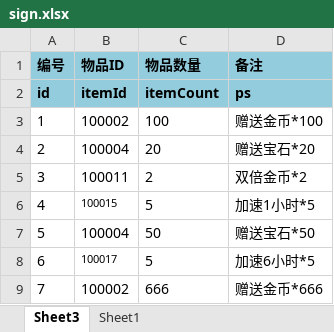
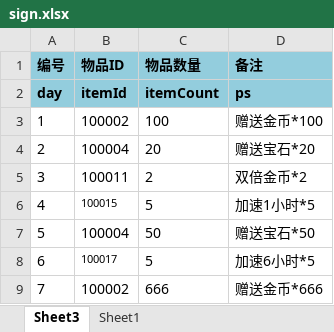
Before and after one commit to dingzheng8866/gamefun, an Excel workbook: gfconf/conf/sign.xlsx, sheet Sheet3, drawn as a sheet; values as stored, in another font and other column widths than the file's, no borders; the diff names each change by its address in the sheet, - before the commit and + after, or states it on an @@ line.

```diff
--- a/gfconf/conf/sign.xlsx (sheet Sheet3)
+++ b/gfconf/conf/sign.xlsx (sheet Sheet3)
-A2 (编号): id
+A2 (编号): day
```
Also changed, not shown: 4 other files.
